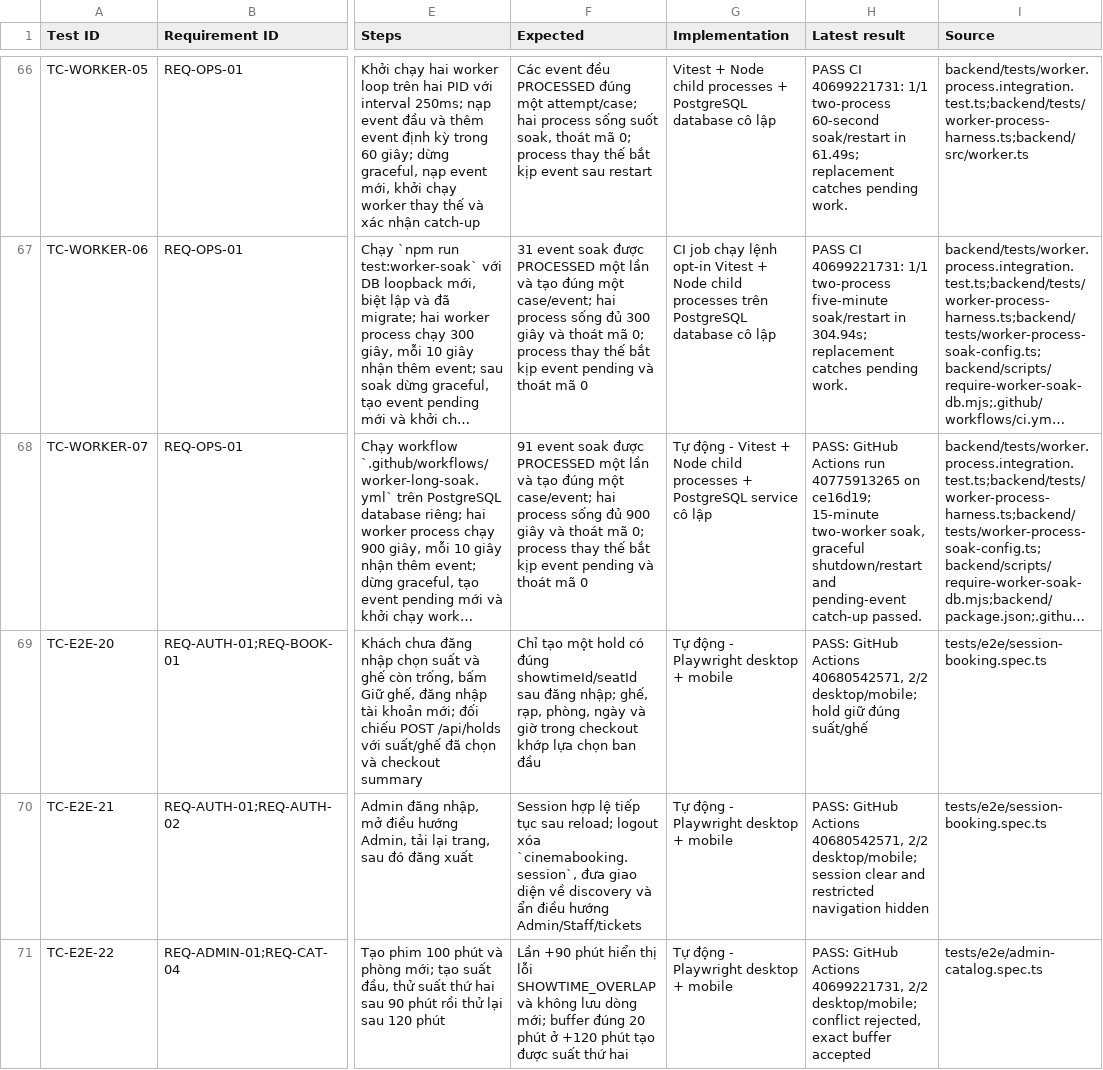
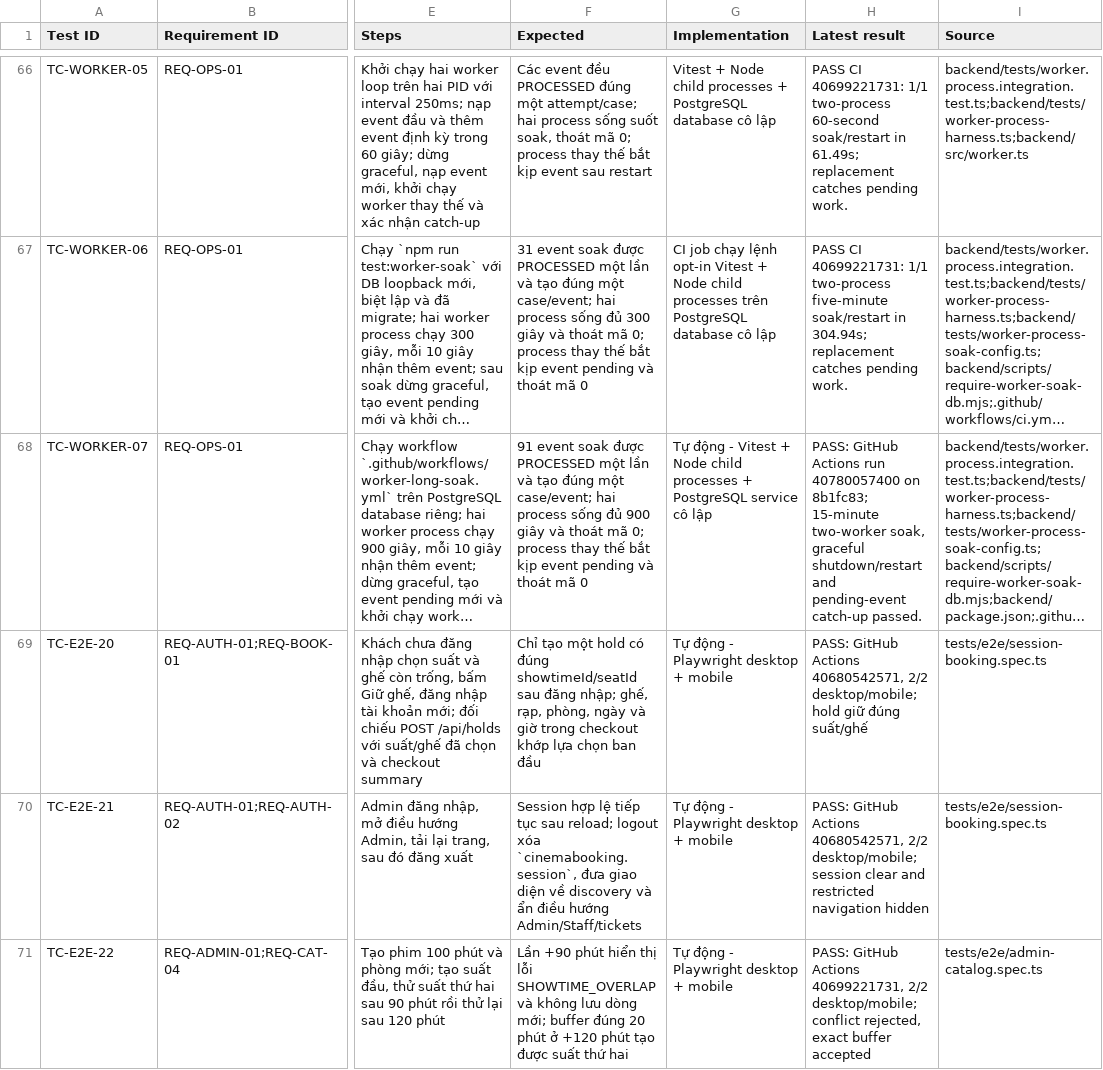
Before and after one commit to mahTuqn/DGKD_GK, a CSV file: docs/04-test-cases.csv, drawn as a sheet; only a part is shown, gaps mark what is left out; long unchanged cells end in …; the diff covers the shown part only; the diff names each change by its address in the sheet, - before the commit and + after, or states it on an @@ line.

```diff
--- a/docs/04-test-cases.csv
+++ b/docs/04-test-cases.csv
-H68 (Latest result): …Actions run 40775913265 on ce16d19; 15-minute two-worker…
+H68 (Latest result): …Actions run 40780057400 on 8b1fc83; 15-minute two-worker…
```
Also changed, not shown: 9 edited cells elsewhere in this file, docs/03-rtm.csv, docs/security/authorization-route-matrix.csv, 6 other files.
